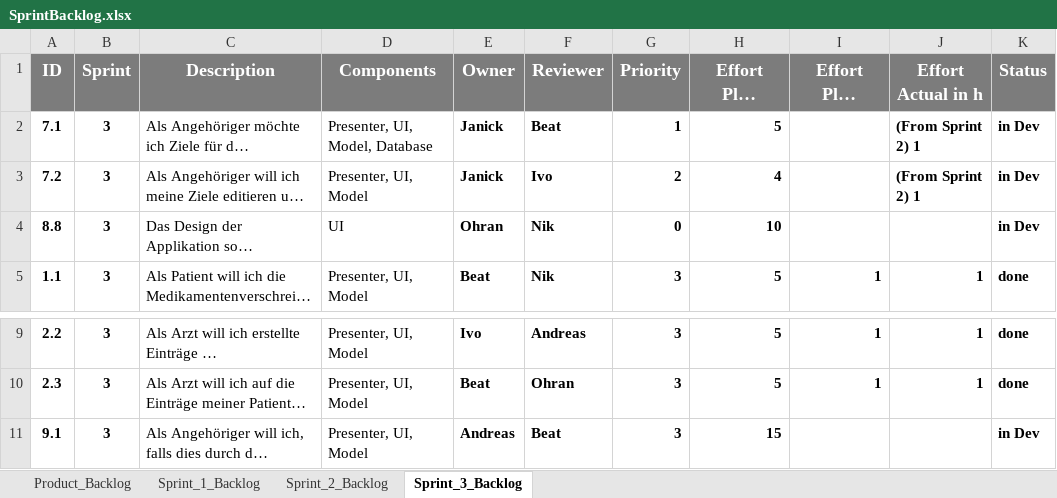
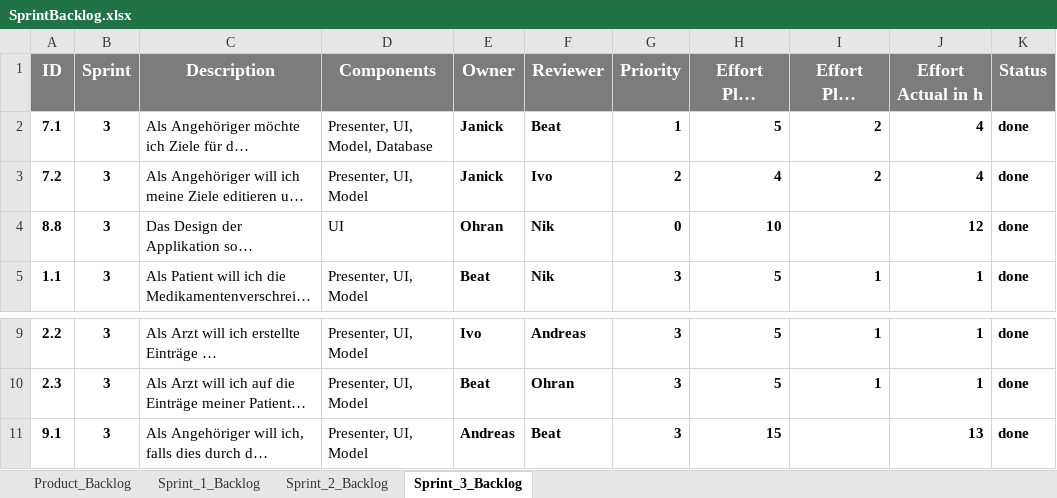
Before and after one commit to res13/ch.bfh.bti7081.s2018.white, an Excel workbook: doc/task06/SprintBacklog.xlsx, sheet Sprint_3_Backlog, drawn as a sheet; only a part is shown, gaps mark what is left out; long unchanged cells end in …; values as stored, in another font and other column widths than the file's, no borders; the diff names each change by its address in the sheet, - before the commit and + after, or states it on an @@ line.

Commit message:
Backlog Updated

```diff
--- a/doc/task06/SprintBacklog.xlsx (sheet Sprint_3_Backlog)
+++ b/doc/task06/SprintBacklog.xlsx (sheet Sprint_3_Backlog)
-I2:I3 (Effort Plan Updated in h): (empty)
+I2:I3 (Effort Plan Updated in h): 2
-J2:J3 (Effort Actual in h): (From Sprint 2) 1
+J2:J3 (Effort Actual in h): 4
-K2:K4 (Status): in Dev
+K2:K4 (Status): done
-J4 (Effort Actual in h): (empty)
+J4 (Effort Actual in h): 12
-J11 (Effort Actual in h): (empty)
+J11 (Effort Actual in h): 13
-K11 (Status): in Dev
+K11 (Status): done
```
Also changed, not shown: sheet Sprint_1_Backlog.
